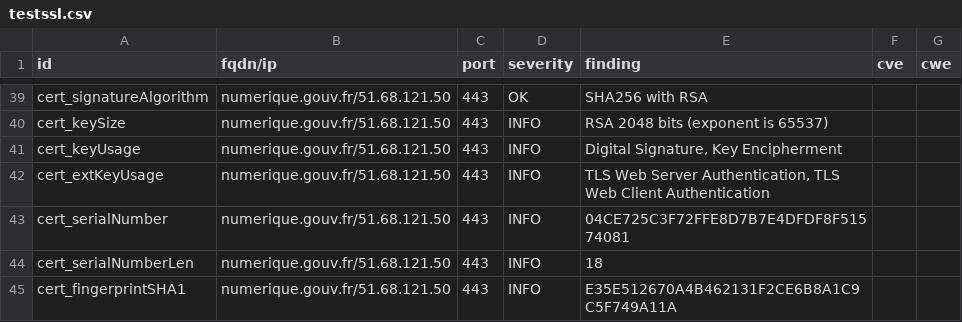
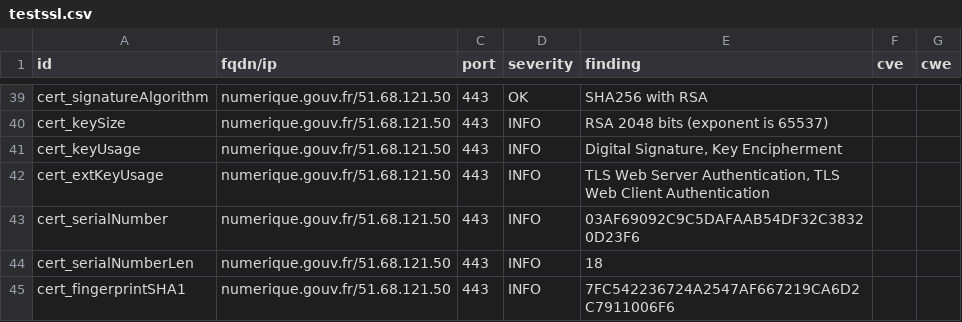
Before and after one commit to GKO-org/dashlordPrd8, a CSV file: results/aHR0cHM6Ly9udW1lcmlxdWUuZ291di5mcg==/testssl.csv, drawn as a sheet; only a part is shown, gaps mark what is left out; the diff covers the shown part only.

```diff
--- a/results/aHR0cHM6Ly9udW1lcmlxdWUuZ291di5mcg==/testssl.csv
+++ b/results/aHR0cHM6Ly9udW1lcmlxdWUuZ291di5mcg==/testssl.csv
@@ -42,4 +42,4 @@
 "cert_extKeyUsage","numerique.gouv.fr/51.68.121.50","443","INFO","TLS Web Server Authentication, TLS Web Client Authentication","",""
-"cert_serialNumber","numerique.gouv.fr/51.68.121.50","443","INFO","04CE725C3F72FFE8D7B7E4DFDF8F51574081","",""
+"cert_serialNumber","numerique.gouv.fr/51.68.121.50","443","INFO","03AF69092C9C5DAFAAB54DF32C38320D23F6","",""
 "cert_serialNumberLen","numerique.gouv.fr/51.68.121.50","443","INFO","18","",""
-"cert_fingerprintSHA1","numerique.gouv.fr/51.68.121.50","443","INFO","E35E512670A4B462131F2CE6B8A1C9C5F749A11A","",""
+"cert_fingerprintSHA1","numerique.gouv.fr/51.68.121.50","443","INFO","7FC542236724A2547AF667219CA6D2C7911006F6","",""
```
Also changed, not shown: 8 edited cells elsewhere in this file, 10 other files.
